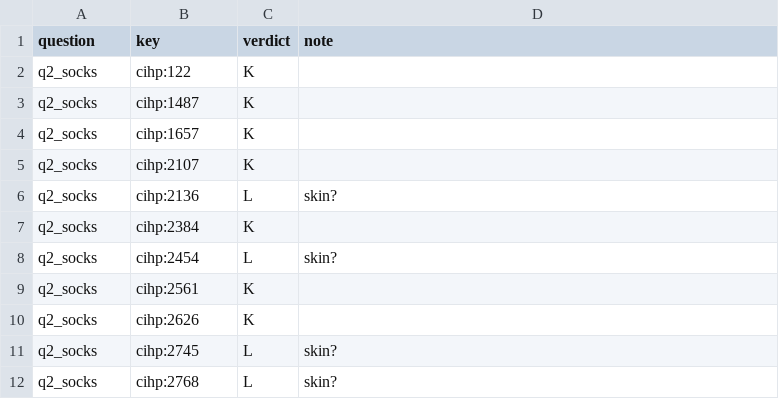
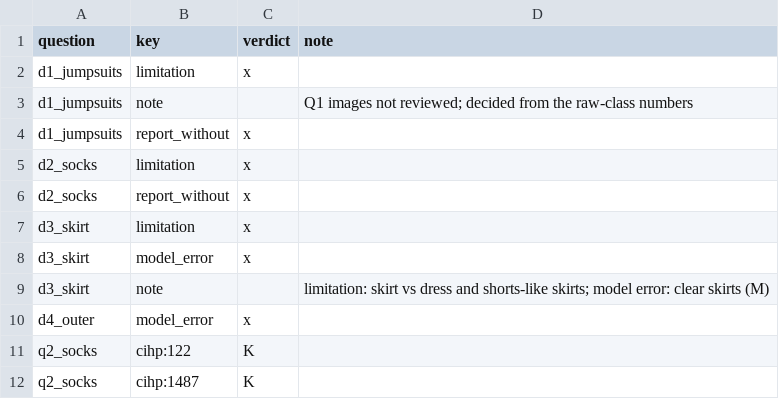
Before and after one commit to lemasc/cloth-segment, a CSV file: docs/reports/2026-11-07-M10-verdicts.csv, drawn as a sheet; only a part is shown; the shorter side is filled out with more unchanged rows; the diff names each change by its address in the sheet, - before the commit and + after, or states it on an @@ line.

```diff
--- a/docs/reports/2026-11-07-M10-verdicts.csv
+++ b/docs/reports/2026-11-07-M10-verdicts.csv
+row 2: d1_jumpsuits | limitation | x
+row 3: d1_jumpsuits | note |  | Q1 images not reviewed; decided from the raw-class numbers
+row 4: d1_jumpsuits | report_without | x
+row 5: d2_socks | limitation | x
+row 6: d2_socks | report_without | x
+row 7: d3_skirt | limitation | x
+row 8: d3_skirt | model_error | x
+row 9: d3_skirt | note |  | limitation: skirt vs dress and shorts-like skirts; model error: clear skirts (M)
+row 10: d4_outer | model_error | x
```
